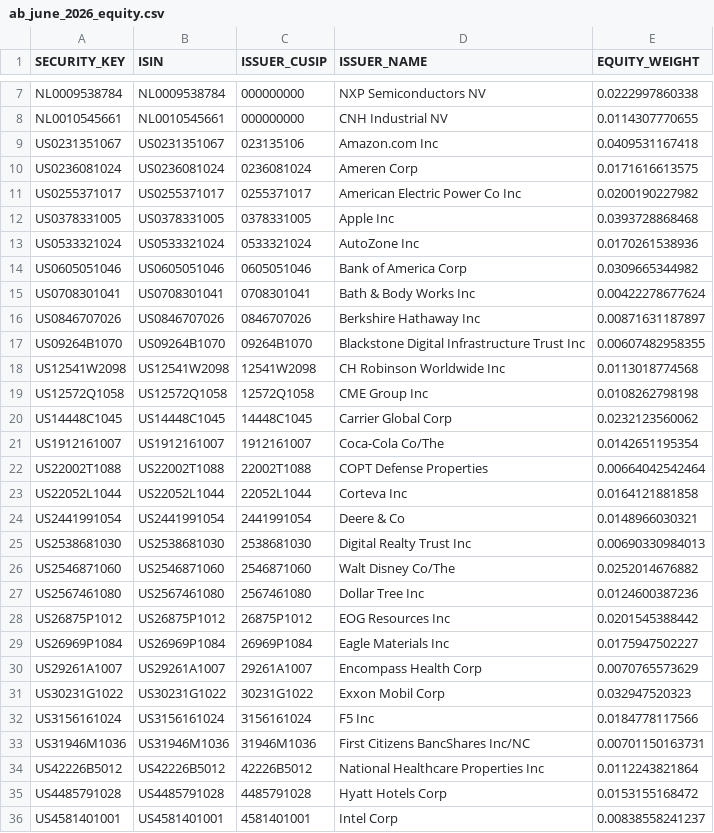
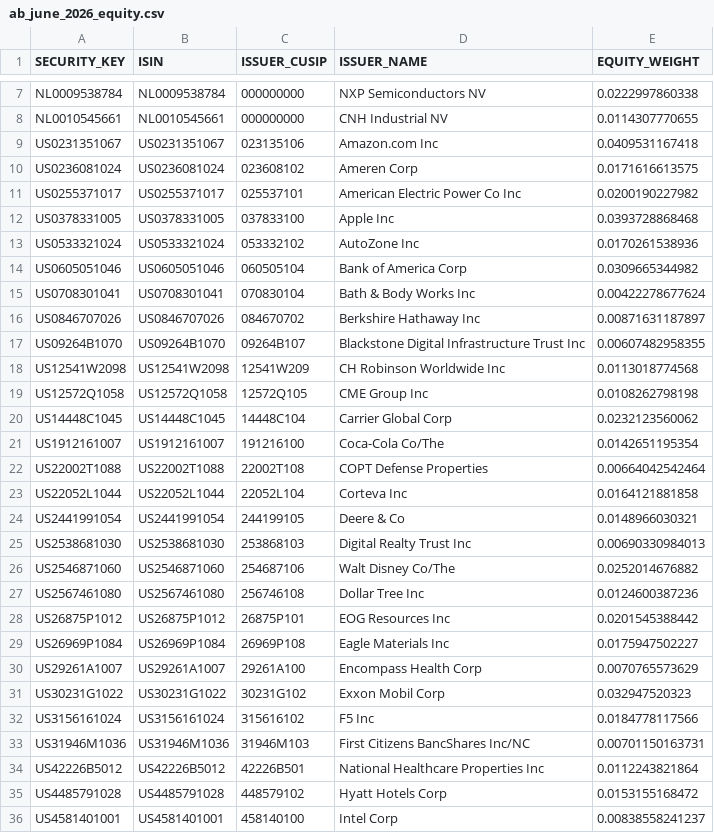
Before and after one commit to tyoungg/market-structure-lab, a CSV file: data/nport_pilot_inputs/ab_june_2026_equity.csv, drawn as a sheet; only a part is shown, gaps mark what is left out; the diff covers the shown part only.

Commit message:
Correct identifier bridge fields and complete IVV benchmark bucket

```diff
--- a/data/nport_pilot_inputs/ab_june_2026_equity.csv
+++ b/data/nport_pilot_inputs/ab_june_2026_equity.csv
@@ -9,28 +9,28 @@ NL0010545661,NL0010545661,000000000,CNH Industrial NV,0.0114307770655
 US0231351067,US0231351067,023135106,Amazon.com Inc,0.0409531167418
-US0236081024,US0236081024,0236081024,Ameren Corp,0.0171616613575
-US0255371017,US0255371017,0255371017,American Electric Power Co Inc,0.0200190227982
-US0378331005,US0378331005,0378331005,Apple Inc,0.0393728868468
-US0533321024,US0533321024,0533321024,AutoZone Inc,0.0170261538936
-US0605051046,US0605051046,0605051046,Bank of America Corp,0.0309665344982
-US0708301041,US0708301041,0708301041,Bath & Body Works Inc,0.00422278677624
-US0846707026,US0846707026,0846707026,Berkshire Hathaway Inc,0.00871631187897
-US09264B1070,US09264B1070,09264B1070,Blackstone Digital Infrastructure Trust Inc,0.00607482958355
-US12541W2098,US12541W2098,12541W2098,CH Robinson Worldwide Inc,0.0113018774568
-US12572Q1058,US12572Q1058,12572Q1058,CME Group Inc,0.0108262798198
-US14448C1045,US14448C1045,14448C1045,Carrier Global Corp,0.0232123560062
-US1912161007,US1912161007,1912161007,Coca-Cola Co/The,0.0142651195354
-US22002T1088,US22002T1088,22002T1088,COPT Defense Properties,0.00664042542464
-US22052L1044,US22052L1044,22052L1044,Corteva Inc,0.0164121881858
-US2441991054,US2441991054,2441991054,Deere & Co,0.0148966030321
-US2538681030,US2538681030,2538681030,Digital Realty Trust Inc,0.00690330984013
-US2546871060,US2546871060,2546871060,Walt Disney Co/The,0.0252014676882
-US2567461080,US2567461080,2567461080,Dollar Tree Inc,0.0124600387236
-US26875P1012,US26875P1012,26875P1012,EOG Resources Inc,0.0201545388442
-US26969P1084,US26969P1084,26969P1084,Eagle Materials Inc,0.0175947502227
-US29261A1007,US29261A1007,29261A1007,Encompass Health Corp,0.0070765573629
-US30231G1022,US30231G1022,30231G1022,Exxon Mobil Corp,0.032947520323
-US3156161024,US3156161024,3156161024,F5 Inc,0.0184778117566
-US31946M1036,US31946M1036,31946M1036,First Citizens BancShares Inc/NC,0.00701150163731
-US42226B5012,US42226B5012,42226B5012,National Healthcare Properties Inc,0.0112243821864
-US4485791028,US4485791028,4485791028,Hyatt Hotels Corp,0.0153155168472
-US4581401001,US4581401001,4581401001,Intel Corp,0.00838558241237
+US0236081024,US0236081024,023608102,Ameren Corp,0.0171616613575
+US0255371017,US0255371017,025537101,American Electric Power Co Inc,0.0200190227982
+US0378331005,US0378331005,037833100,Apple Inc,0.0393728868468
+US0533321024,US0533321024,053332102,AutoZone Inc,0.0170261538936
+US0605051046,US0605051046,060505104,Bank of America Corp,0.0309665344982
+US0708301041,US0708301041,070830104,Bath & Body Works Inc,0.00422278677624
+US0846707026,US0846707026,084670702,Berkshire Hathaway Inc,0.00871631187897
+US09264B1070,US09264B1070,09264B107,Blackstone Digital Infrastructure Trust Inc,0.00607482958355
+US12541W2098,US12541W2098,12541W209,CH Robinson Worldwide Inc,0.0113018774568
+US12572Q1058,US12572Q1058,12572Q105,CME Group Inc,0.0108262798198
+US14448C1045,US14448C1045,14448C104,Carrier Global Corp,0.0232123560062
+US1912161007,US1912161007,191216100,Coca-Cola Co/The,0.0142651195354
+US22002T1088,US22002T1088,22002T108,COPT Defense Properties,0.00664042542464
+US22052L1044,US22052L1044,22052L104,Corteva Inc,0.0164121881858
+US2441991054,US2441991054,244199105,Deere & Co,0.0148966030321
+US2538681030,US2538681030,253868103,Digital Realty Trust Inc,0.00690330984013
+US2546871060,US2546871060,254687106,Walt Disney Co/The,0.0252014676882
+US2567461080,US2567461080,256746108,Dollar Tree Inc,0.0124600387236
+US26875P1012,US26875P1012,26875P101,EOG Resources Inc,0.0201545388442
+US26969P1084,US26969P1084,26969P108,Eagle Materials Inc,0.0175947502227
+US29261A1007,US29261A1007,29261A100,Encompass Health Corp,0.0070765573629
+US30231G1022,US30231G1022,30231G102,Exxon Mobil Corp,0.032947520323
+US3156161024,US3156161024,315616102,F5 Inc,0.0184778117566
+US31946M1036,US31946M1036,31946M103,First Citizens BancShares Inc/NC,0.00701150163731
+US42226B5012,US42226B5012,42226B501,National Healthcare Properties Inc,0.0112243821864
+US4485791028,US4485791028,448579102,Hyatt Hotels Corp,0.0153155168472
+US4581401001,US4581401001,458140100,Intel Corp,0.00838558241237
```
Also changed, not shown: 25 edited cells elsewhere in this file.
